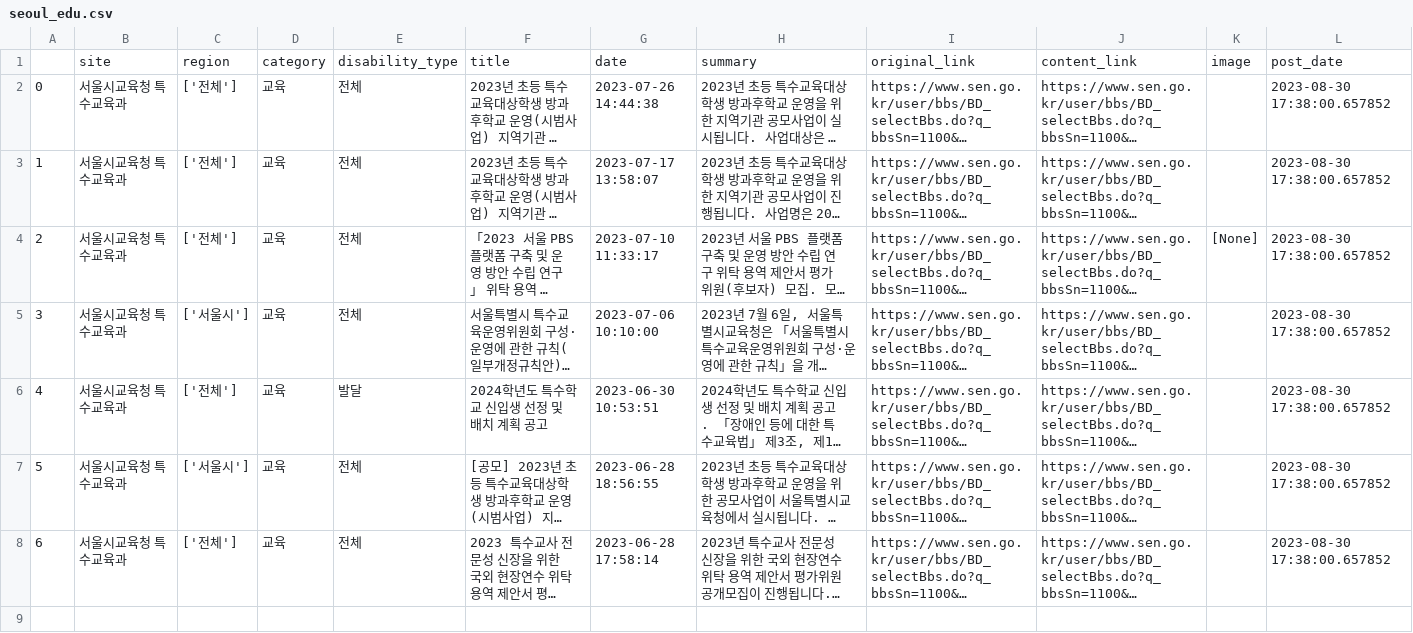
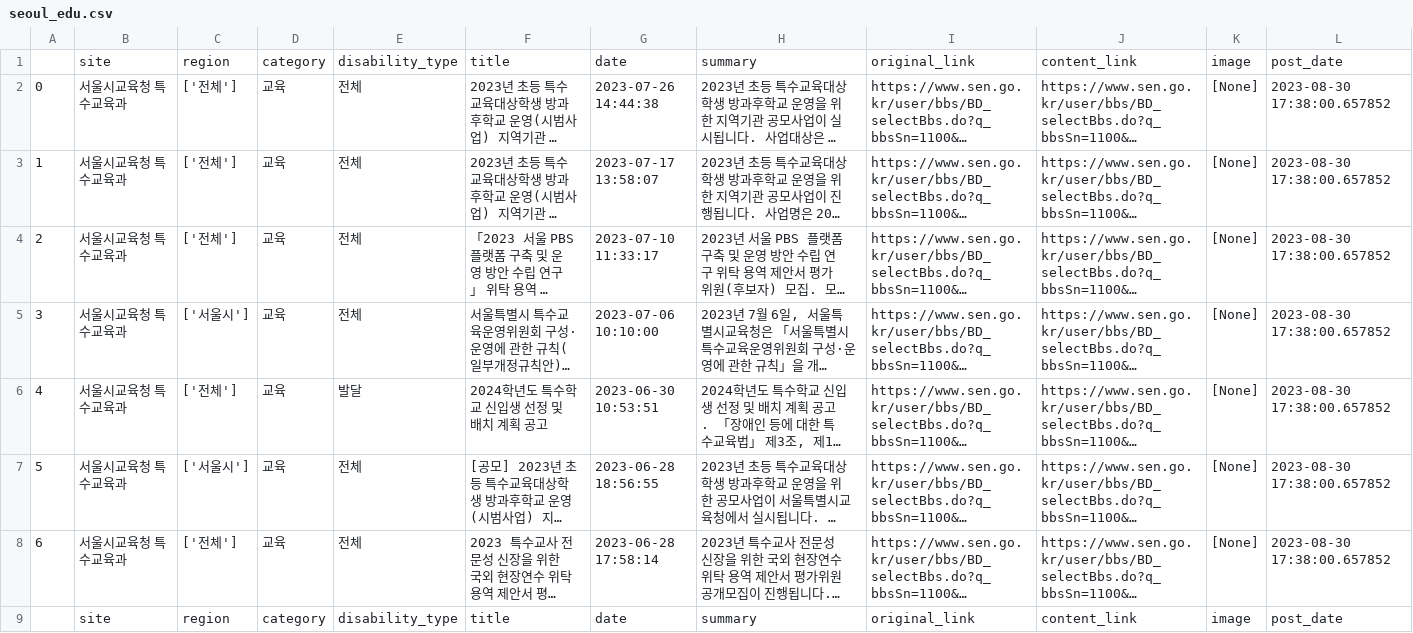
Before and after one commit to GYEOTEURO/Auto-information, a CSV file: result/summary/seoul_edu.csv, drawn as a sheet; long unchanged cells end in …; the diff names each change by its address in the sheet, - before the commit and + after, or states it on an @@ line.

```diff
--- a/result/summary/seoul_edu.csv
+++ b/result/summary/seoul_edu.csv
-K2:K3: (empty)
+K2:K3: [None]
-K5:K8: (empty)
+K5:K8: [None]
+row 9:  | site | region | category | disability_type | title | date | summary | original_link | content_link | image | post_date
```
Also changed, not shown: result/crawl/jgcrc.csv, result/summary/jgcrc.csv, 4 other files.
